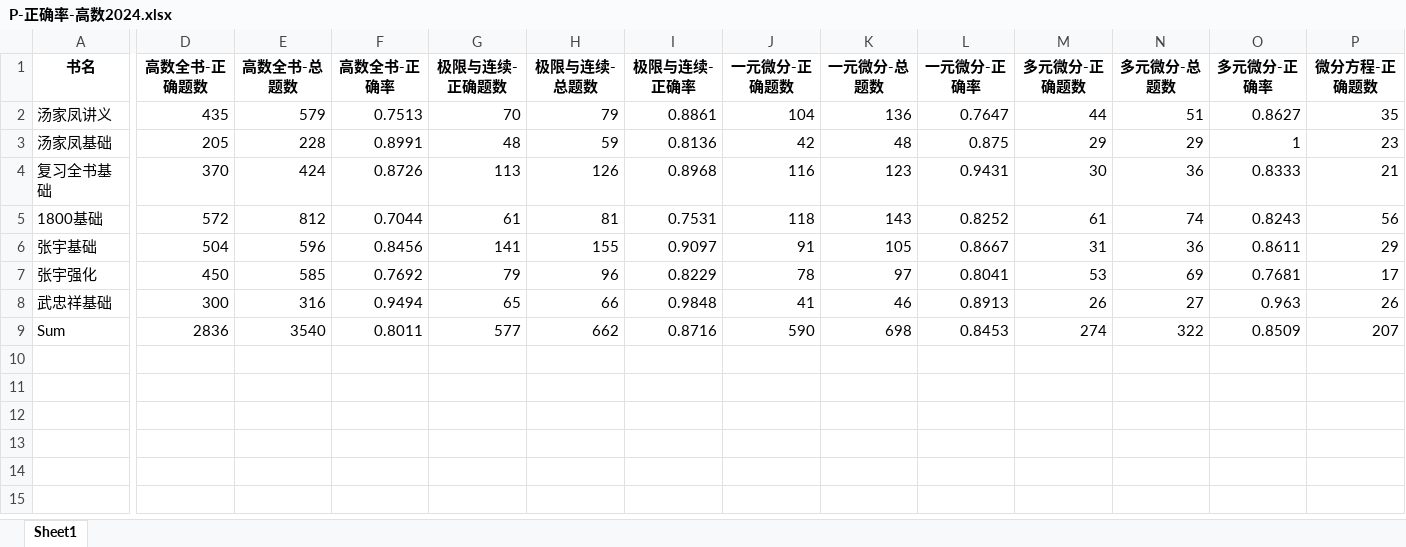
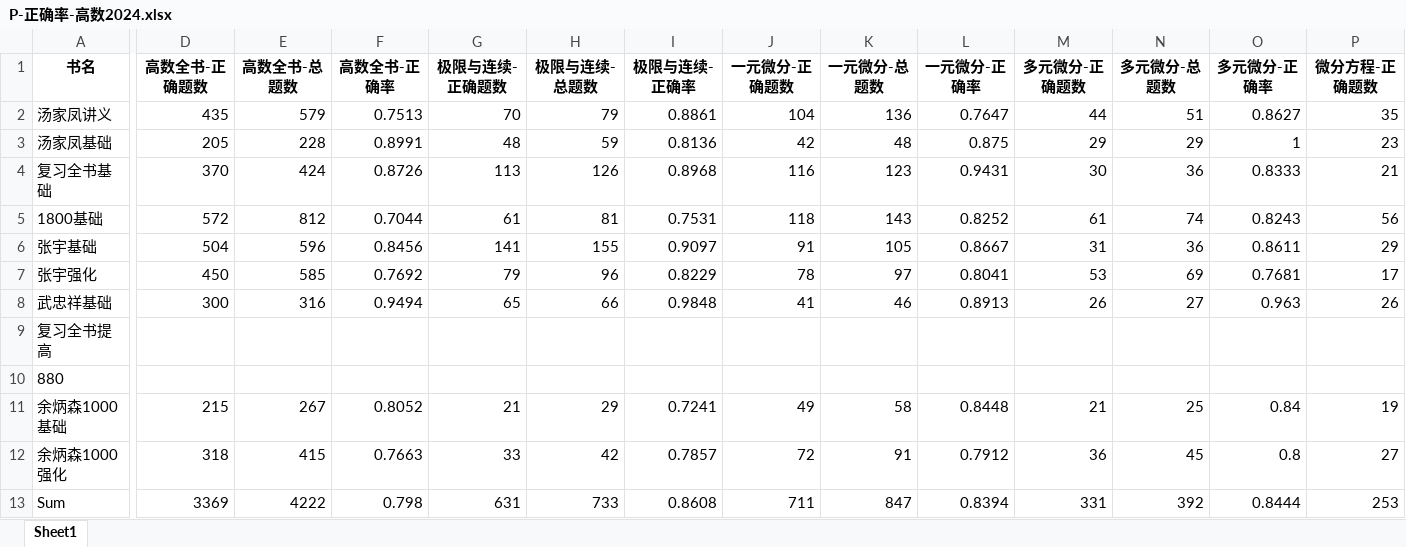
Before and after one commit to virtualxiaoman/kaoyan, an Excel workbook: data/xlsx/P-正确率-高数2024.xlsx, sheet Sheet1, drawn as a sheet; only a part is shown, gaps mark what is left out; values as stored, in another font and other column widths than the file's, no borders; addresses are those after the commit; rows hold the shown columns only; the diff covers the shown part only; the diff names each change by its address in the sheet, - before the commit and + after, or states it on an @@ line.

```diff
--- a/data/xlsx/P-正确率-高数2024.xlsx (sheet Sheet1)
+++ b/data/xlsx/P-正确率-高数2024.xlsx (sheet Sheet1)
+row 9: 复习全书提高
+row 10: 880
+row 11: 余炳森1000基础 | 215 | 267 | 0.8052 | 21 | 29 | 0.7241 | 49 | 58 | 0.8448 | 21 | 25 | 0.84 | 19
+row 12: 余炳森1000强化 | 318 | 415 | 0.7663 | 33 | 42 | 0.7857 | 72 | 91 | 0.7912 | 36 | 45 | 0.8 | 27
-D13 (高数全书-正确题数): 2836
+D13 (高数全书-正确题数): 3369
-E13 (高数全书-总题数): 3540
+E13 (高数全书-总题数): 4222
-F13 (高数全书-正确率): 0.8011
+F13 (高数全书-正确率): 0.798
-G13 (极限与连续-正确题数): 577
+G13 (极限与连续-正确题数): 631
-H13 (极限与连续-总题数): 662
+H13 (极限与连续-总题数): 733
-I13 (极限与连续-正确率): 0.8716
+I13 (极限与连续-正确率): 0.8608
-J13 (一元微分-正确题数): 590
+J13 (一元微分-正确题数): 711
-K13 (一元微分-总题数): 698
+K13 (一元微分-总题数): 847
-L13 (一元微分-正确率): 0.8453
+L13 (一元微分-正确率): 0.8394
-M13 (多元微分-正确题数): 274
+M13 (多元微分-正确题数): 331
-N13 (多元微分-总题数): 322
+N13 (多元微分-总题数): 392
-O13 (多元微分-正确率): 0.8509
+O13 (多元微分-正确率): 0.8444
-P13 (微分方程-正确题数): 207
+P13 (微分方程-正确题数): 253
```
Also changed, not shown: 14 edited cells elsewhere in this sheet, data/xlsx/P-正确率-概率论2024.xlsx, data/xlsx/P-正确率-线代2024.xlsx, 44 other files.
